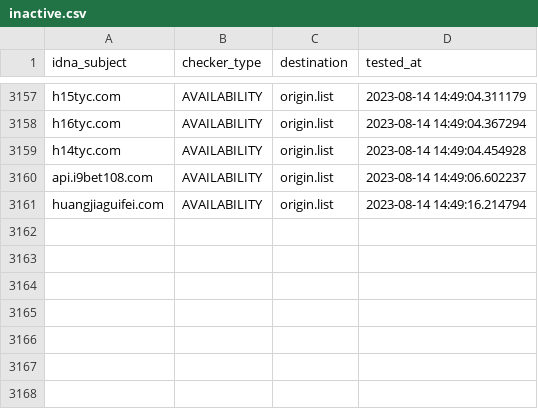
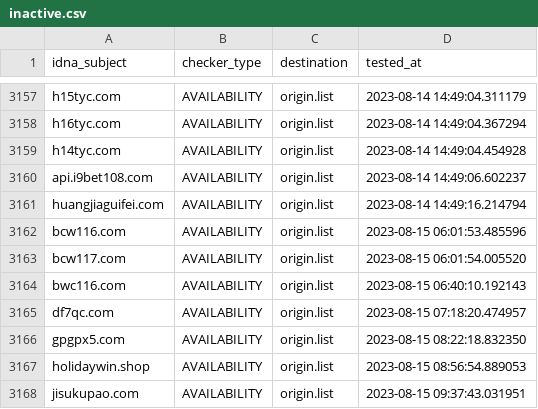
Before and after one commit to bigdargon/hostsVN-gambling-02-dead-hosts, a CSV file: .pyfunceble/inactive.csv, drawn as a sheet; only a part is shown, gaps mark what is left out; the diff names each change by its address in the sheet, - before the commit and + after, or states it on an @@ line.

```diff
--- a/.pyfunceble/inactive.csv
+++ b/.pyfunceble/inactive.csv
+row 3162: bcw116.com | AVAILABILITY | origin.list | 2023-08-15 06:01:53.485596
+row 3163: bcw117.com | AVAILABILITY | origin.list | 2023-08-15 06:01:54.005520
+row 3164: bwc116.com | AVAILABILITY | origin.list | 2023-08-15 06:40:10.192143
+row 3165: df7qc.com | AVAILABILITY | origin.list | 2023-08-15 07:18:20.474957
+row 3166: gpgpx5.com | AVAILABILITY | origin.list | 2023-08-15 08:22:18.832350
+row 3167: holidaywin.shop | AVAILABILITY | origin.list | 2023-08-15 08:56:54.889053
+row 3168: jisukupao.com | AVAILABILITY | origin.list | 2023-08-15 09:37:43.031951
```
Also changed, not shown: 20 other files.
